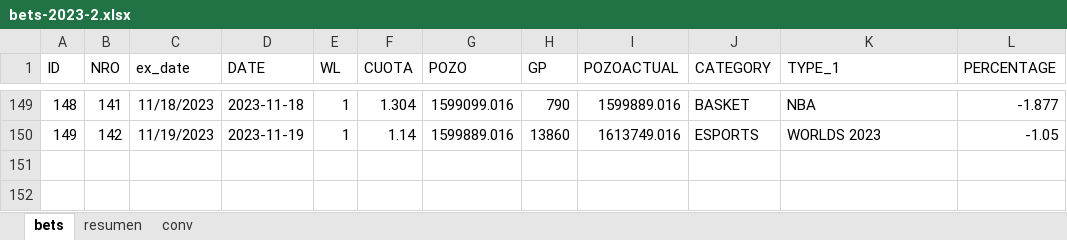
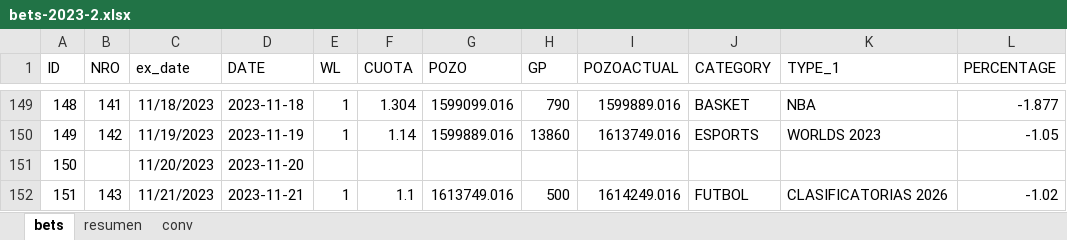
Before and after one commit to msebastianvg/pruebita, an Excel workbook: bets-2023-2.xlsx, sheet bets, drawn as a sheet; only a part is shown, gaps mark what is left out; values as stored, in another font and other column widths than the file's, no borders; the diff names each change by its address in the sheet, - before the commit and + after, or states it on an @@ line.

Commit message:
Add files via upload

```diff
--- a/bets-2023-2.xlsx (sheet bets)
+++ b/bets-2023-2.xlsx (sheet bets)
+row 151: 150 |  | 11/20/2023 | 2023-11-20
+row 152: 151 | 143 | 11/21/2023 | 2023-11-21 | 1 | 1.1 | 1613749.016 | 500 | 1614249.016 | FUTBOL | CLASIFICATORIAS 2026 | -1.02
```
Also changed, not shown: sheet resumen.
